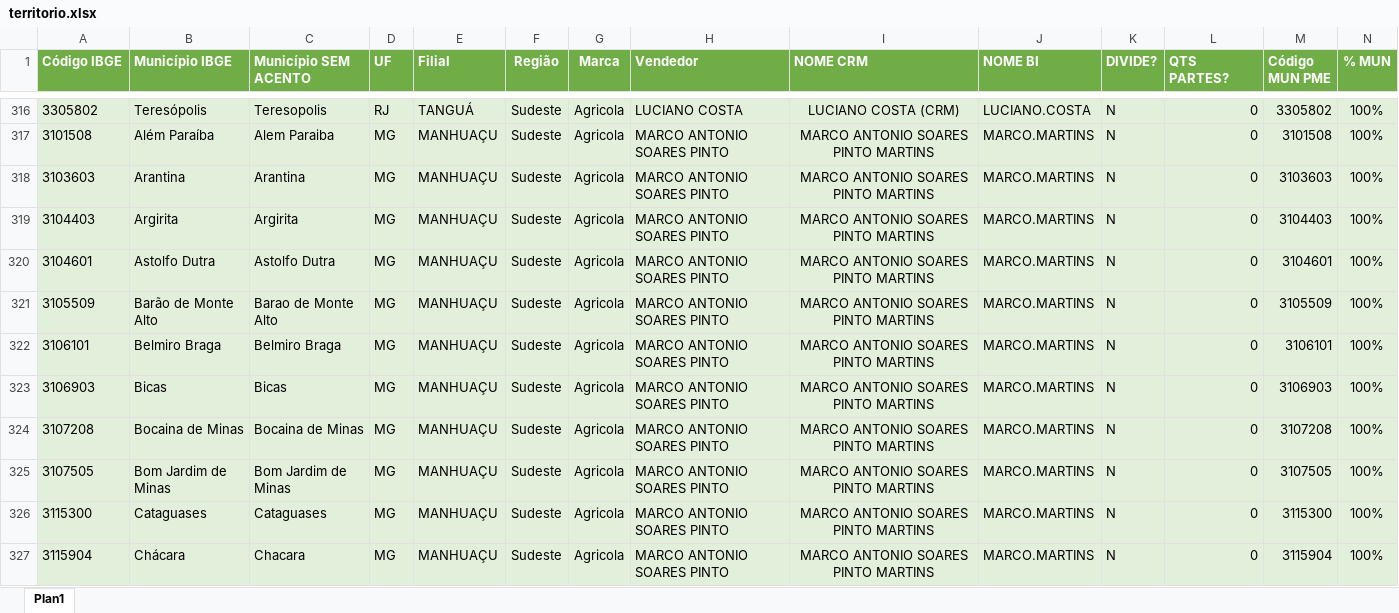
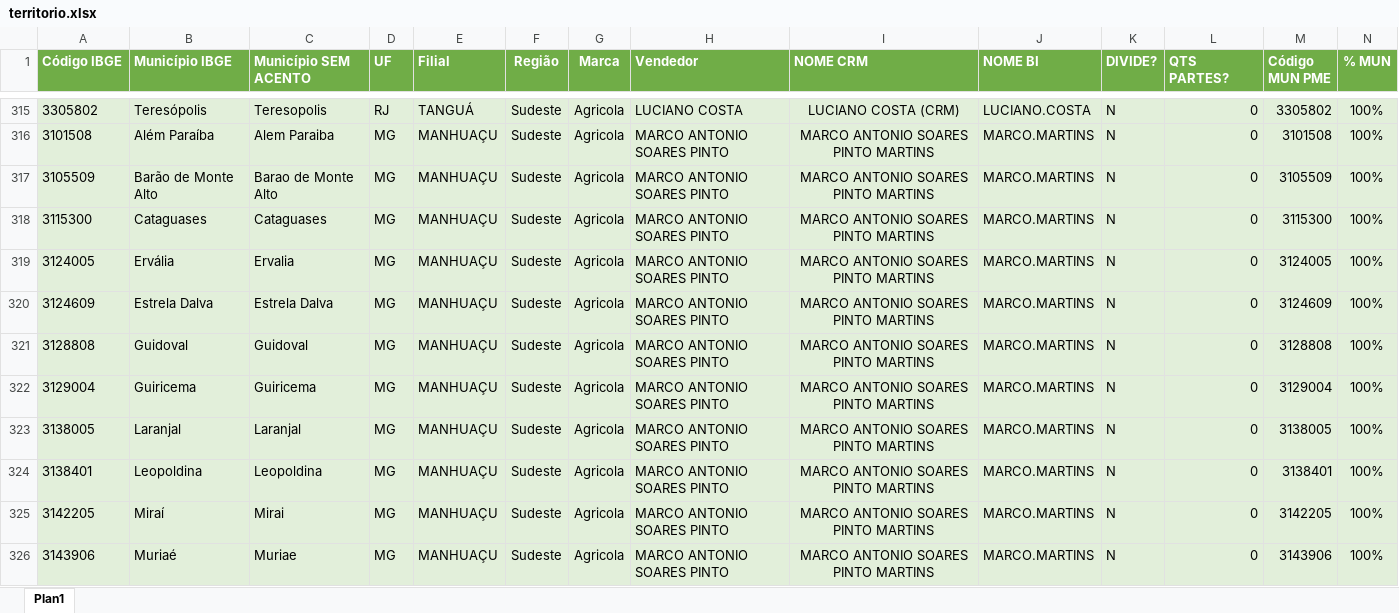
Before and after one commit to pedropme/dashboard-oportunidades, an Excel workbook: dados/territorio.xlsx, sheet Plan1, drawn as a sheet; only a part is shown, gaps mark what is left out; the shorter side is filled out with more unchanged rows; values as stored, in another font and other column widths than the file's, no borders; table styles not drawn; removed rows and columns are numbered as before the commit, all else as after; rows hold the shown columns only; the diff covers the shown part only; the diff names each change by its address in the sheet, - before the commit and + after, or states it on an @@ line.

Commit message:
Atualiza territorio.xlsx

```diff
--- a/dados/territorio.xlsx (sheet Plan1)
+++ b/dados/territorio.xlsx (sheet Plan1)
-row 318: 3103603 | Arantina | Arantina | MG | MANHUAÇU | Sudeste | Agricola | MARCO ANTONIO SOARES PINTO | MARCO ANTONIO SOARES PINTO MARTINS | MARCO.MARTINS | N | 0 | 3103603 | 100%
-row 319: 3104403 | Argirita | Argirita | MG | MANHUAÇU | Sudeste | Agricola | MARCO ANTONIO SOARES PINTO | MARCO ANTONIO SOARES PINTO MARTINS | MARCO.MARTINS | N | 0 | 3104403 | 100%
-row 320: 3104601 | Astolfo Dutra | Astolfo Dutra | MG | MANHUAÇU | Sudeste | Agricola | MARCO ANTONIO SOARES PINTO | MARCO ANTONIO SOARES PINTO MARTINS | MARCO.MARTINS | N | 0 | 3104601 | 100%
-row 322: 3106101 | Belmiro Braga | Belmiro Braga | MG | MANHUAÇU | Sudeste | Agricola | MARCO ANTONIO SOARES PINTO | MARCO ANTONIO SOARES PINTO MARTINS | MARCO.MARTINS | N | 0 | 3106101 | 100%
-row 323: 3106903 | Bicas | Bicas | MG | MANHUAÇU | Sudeste | Agricola | MARCO ANTONIO SOARES PINTO | MARCO ANTONIO SOARES PINTO MARTINS | MARCO.MARTINS | N | 0 | 3106903 | 100%
-row 324: 3107208 | Bocaina de Minas | Bocaina de Minas | MG | MANHUAÇU | Sudeste | Agricola | MARCO ANTONIO SOARES PINTO | MARCO ANTONIO SOARES PINTO MARTINS | MARCO.MARTINS | N | 0 | 3107208 | 100%
-row 325: 3107505 | Bom Jardim de Minas | Bom Jardim de Minas | MG | MANHUAÇU | Sudeste | Agricola | MARCO ANTONIO SOARES PINTO | MARCO ANTONIO SOARES PINTO MARTINS | MARCO.MARTINS | N | 0 | 3107505 | 100%
-row 327: 3115904 | Chácara | Chacara | MG | MANHUAÇU | Sudeste | Agricola | MARCO ANTONIO SOARES PINTO | MARCO ANTONIO SOARES PINTO MARTINS | MARCO.MARTINS | N | 0 | 3115904 | 100%
```
Also changed, not shown: 43 added rows, 35 removed rows and 3 moved rows elsewhere in this sheet.
